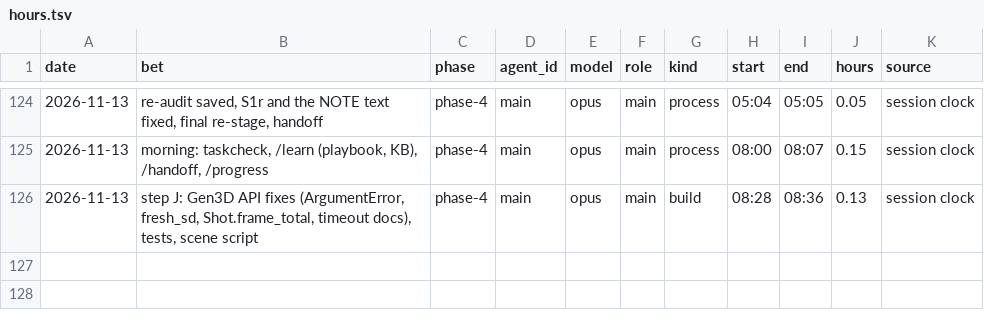
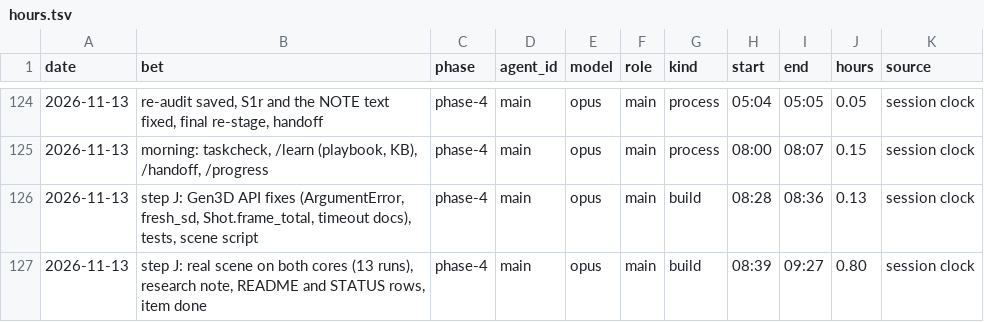
Before and after one commit to GuyShtainer/libazahar-py, a TSV file: docs/hours.tsv, drawn as a sheet; only a part is shown, gaps mark what is left out.

```diff
--- a/docs/hours.tsv
+++ b/docs/hours.tsv
@@ -126 +126,2 @@ date	bet	phase	agent_id	model	role	kind	start	end	hours	source
 2026-11-13	step J: Gen3D API fixes (ArgumentError, fresh_sd, Shot.frame_total, timeout docs), tests, scene script	phase-4	main	opus	main	build	08:28	08:36	0.13	session clock
+2026-11-13	step J: real scene on both cores (13 runs), research note, README and STATUS rows, item done	phase-4	main	opus	main	build	08:39	09:27	0.80	session clock
```
Also changed, not shown: 7 other files.
